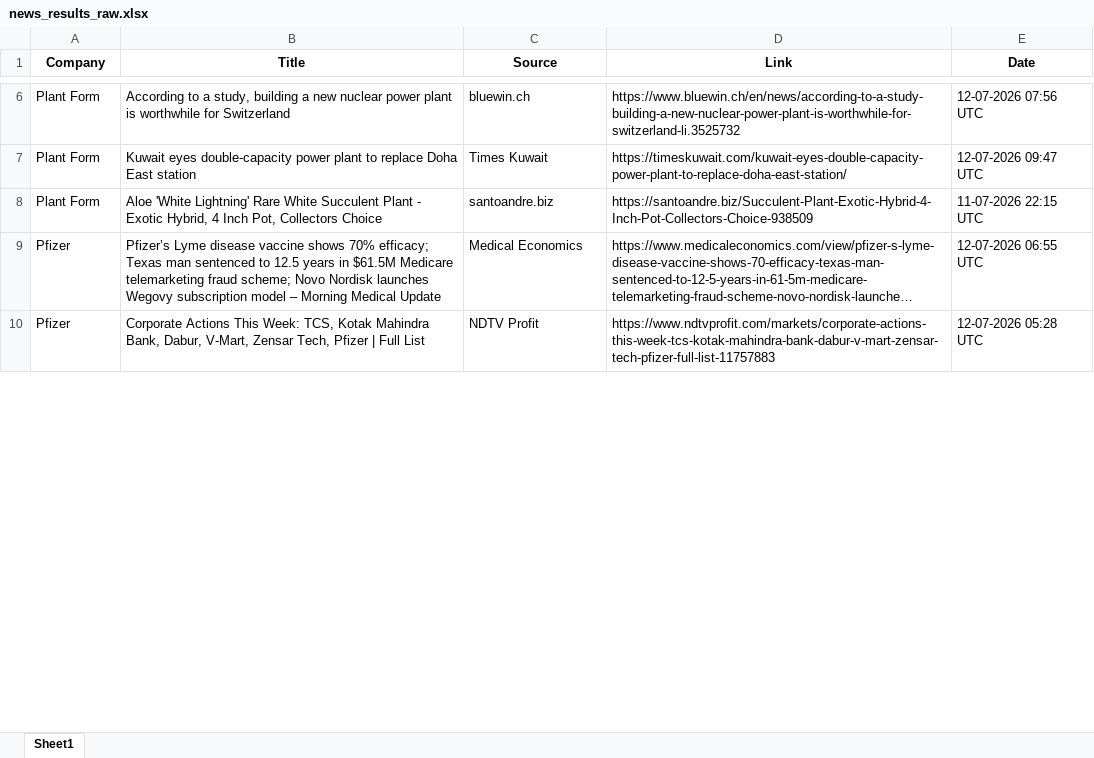
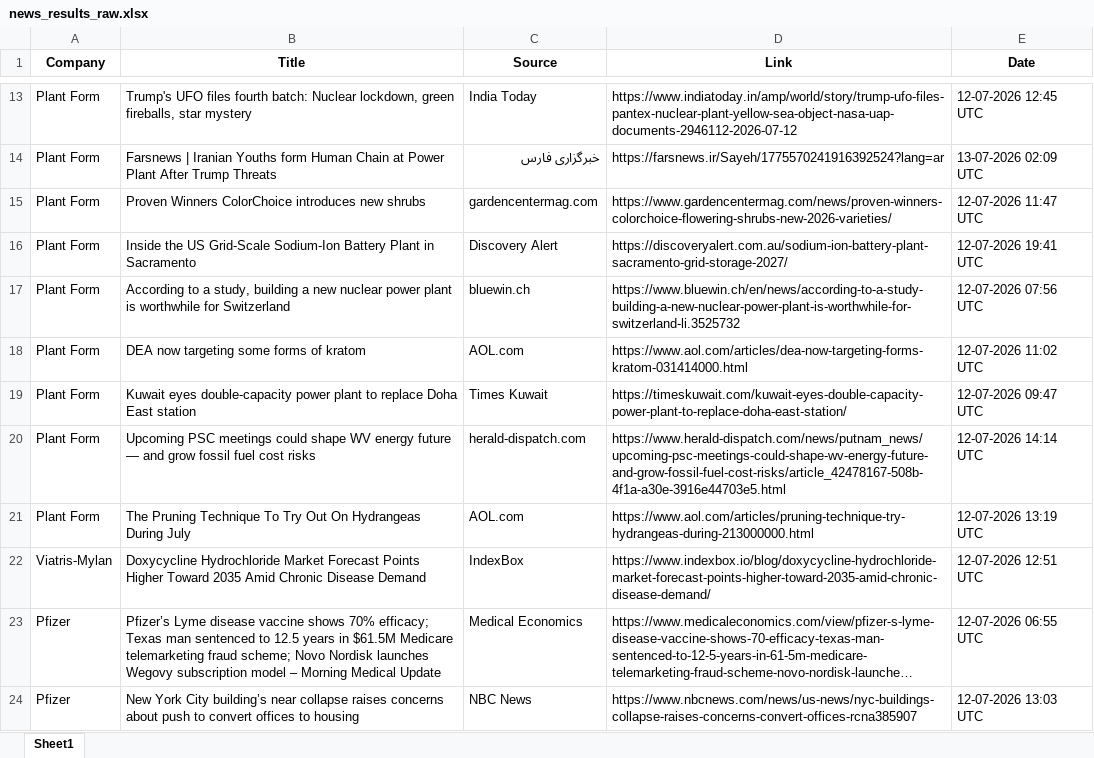
Before and after one commit to synapseKrishna/Ved, an Excel workbook: news_results_raw.xlsx, sheet Sheet1, drawn as a sheet; only a part is shown, gaps mark what is left out; long unchanged cells end in …; values as stored, in another font and other column widths than the file's, no borders; addresses are those after the commit; the diff covers the shown part only; the diff names each change by its address in the sheet, - before the commit and + after, or states it on an @@ line.

```diff
--- a/news_results_raw.xlsx (sheet Sheet1)
+++ b/news_results_raw.xlsx (sheet Sheet1)
+row 13: Plant Form | Trump's UFO files fourth batch: Nuclear lockdown, green fireballs, star mystery | India Today | https://www.indiatoday.in/amp/world/story/trump-ufo-files-pantex-nuclear-plant-yellow-sea-object-nasa-uap-documents-2946112-2026-07-12 | 12-07-2026 12:45 UTC
+row 14: Plant Form | Farsnews | Iranian Youths form Human Chain at Power Plant After Trump Threats | خبرگزاری فارس | https://farsnews.ir/Sayeh/1775570241916392524?lang=ar | 13-07-2026 02:09 UTC
+row 15: Plant Form | Proven Winners ColorChoice introduces new shrubs | gardencentermag.com | https://www.gardencentermag.com/news/proven-winners-colorchoice-flowering-shrubs-new-2026-varieties/ | 12-07-2026 11:47 UTC
+row 16: Plant Form | Inside the US Grid-Scale Sodium-Ion Battery Plant in Sacramento | Discovery Alert | https://discoveryalert.com.au/sodium-ion-battery-plant-sacramento-grid-storage-2027/ | 12-07-2026 19:41 UTC
+row 18: Plant Form | DEA now targeting some forms of kratom | AOL.com | https://www.aol.com/articles/dea-now-targeting-forms-kratom-031414000.html | 12-07-2026 11:02 UTC
-B20 (Title): Aloe 'White Lightning' Rare White Succulent Plant - Exotic Hybrid, 4 Inch Pot, Collectors Choice
+B20 (Title): Upcoming PSC meetings could shape WV energy future — and grow fossil fuel cost risks
-C20 (Source): santoandre.biz
+C20 (Source): herald-dispatch.com
-D20 (Link): https://santoandre.biz/Succulent-Plant-Exotic-Hybrid-4-Inch-Pot-Collectors-Choice-938509
+D20 (Link): https://www.herald-dispatch.com/news/putnam_news/upcoming-psc-meetings-could-shape-wv-energy-future-and-grow-fossil-fuel-cost-risks/article_42478167-508b-4f1a-a30e-3916e44703e5.html
-E20 (Date): 11-07-2026 22:15 UTC
+E20 (Date): 12-07-2026 14:14 UTC
+row 21: Plant Form | The Pruning Technique To Try Out On Hydrangeas During July | AOL.com | https://www.aol.com/articles/pruning-technique-try-hydrangeas-during-213000000.html | 12-07-2026 13:19 UTC
+row 22: Viatris-Mylan | Doxycycline Hydrochloride Market Forecast Points Higher Toward 2035 Amid Chronic Disease Demand | IndexBox | https://www.indexbox.io/blog/doxycycline-hydrochloride-market-forecast-points-higher-toward-2035-amid-chronic-disease-demand/ | 12-07-2026 12:51 UTC
-B24 (Title): Corporate Actions This Week: TCS, Kotak Mahindra Bank, Dabur, V-Mart, Zensar Tech, Pfizer | Full List
+B24 (Title): New York City building’s near collapse raises concerns about push to convert offices to housing
-C24 (Source): NDTV Profit
+C24 (Source): NBC News
-D24 (Link): https://www.ndtvprofit.com/markets/corporate-actions-this-week-tcs-kotak-mahindra-bank-dabur-v-mart-zensar-tech-pfizer-full-list-11757883
+D24 (Link): https://www.nbcnews.com/news/us-news/nyc-buildings-collapse-raises-concerns-convert-offices-rcna385907
-E24 (Date): 12-07-2026 05:28 UTC
+E24 (Date): 12-07-2026 13:03 UTC
```
Also changed, not shown: 41 added rows, 16 removed rows, 1 moved row and 137 edited cells elsewhere in this sheet, news_results.xlsx.
